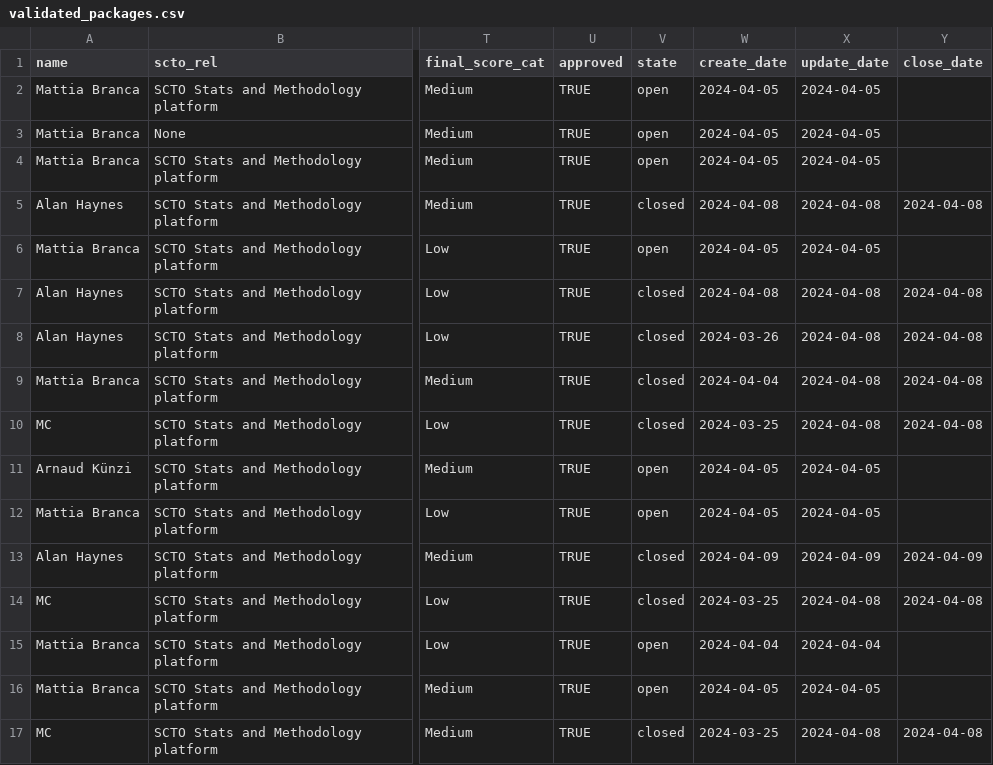
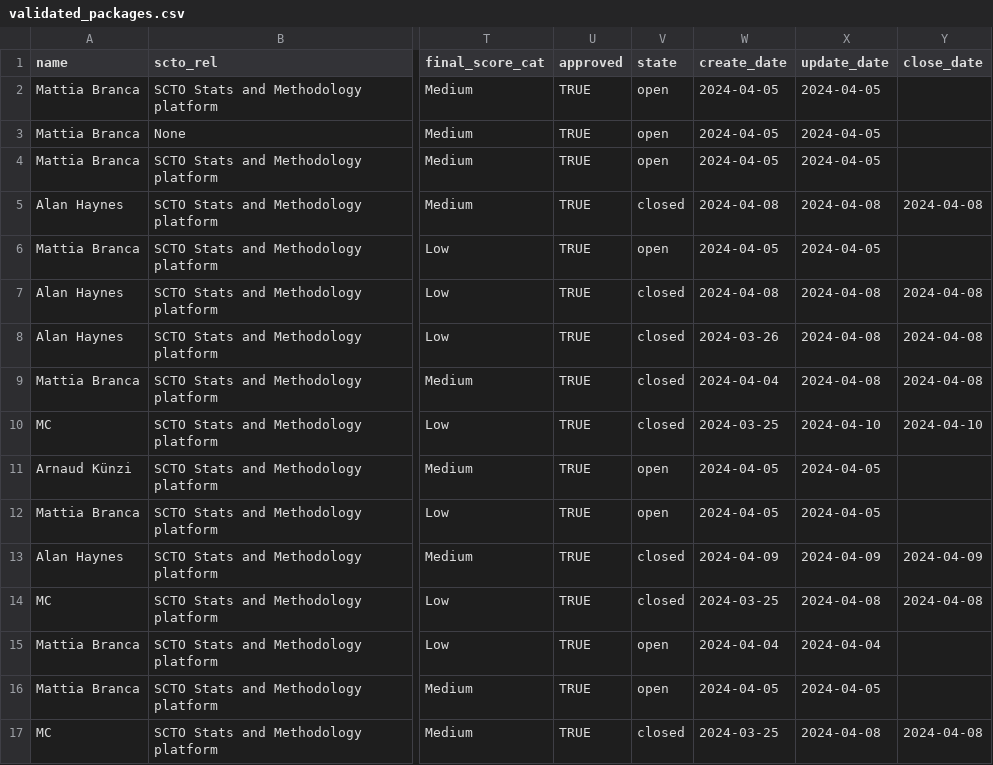
Before and after one commit to SwissClinicalTrialOrganisation/validation_platform, a CSV file: tables/validated_packages.csv, drawn as a sheet; only a part is shown, gaps mark what is left out; the diff names each change by its address in the sheet, - before the commit and + after, or states it on an @@ line.

Commit message:
add new packages

```diff
--- a/tables/validated_packages.csv
+++ b/tables/validated_packages.csv
-X10 (update_date): 2024-04-08
+X10 (update_date): 2024-04-10
-Y10 (close_date): 2024-04-08
+Y10 (close_date): 2024-04-10
```
